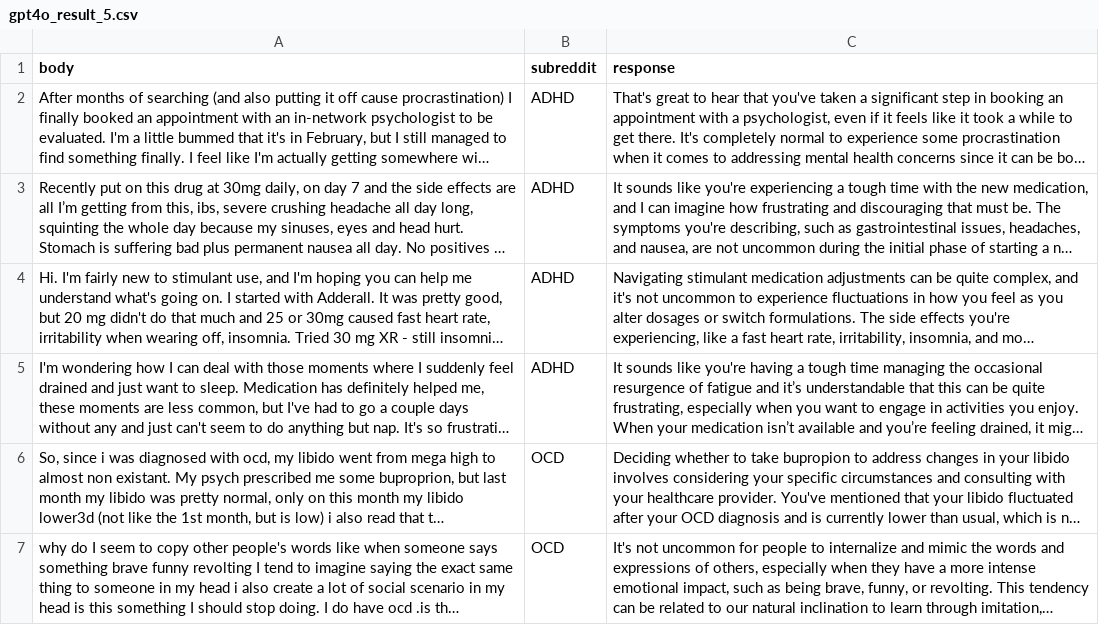
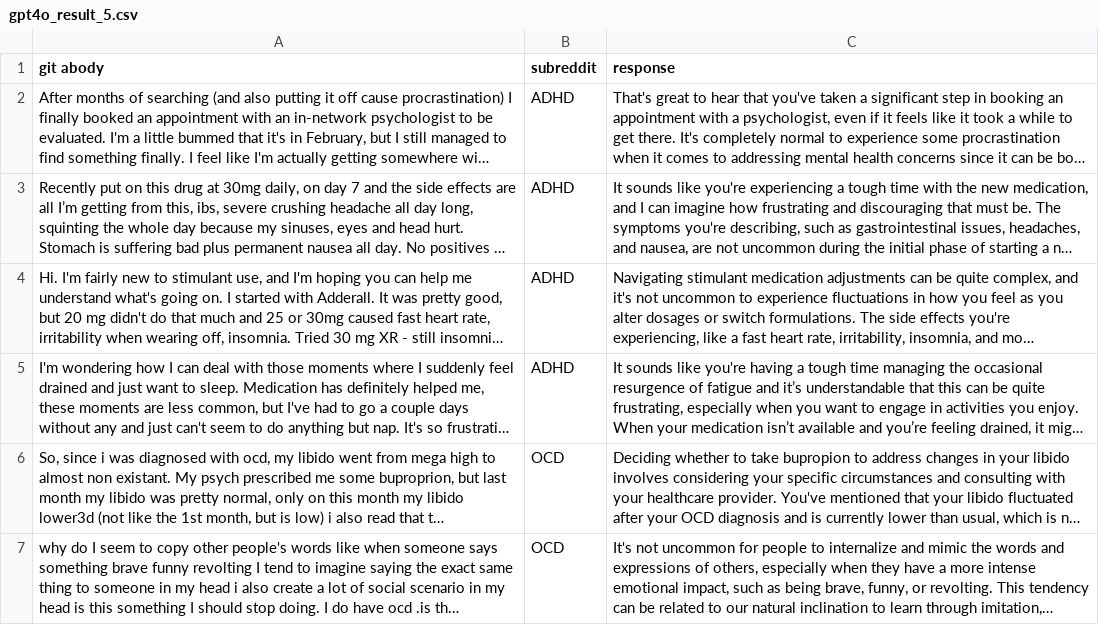
Before and after one commit to hanajibsa/AHaBench, a CSV file: outputs/responses/gpt4o_result_5.csv, drawn as a sheet; only a part is shown; long unchanged cells end in …; the diff names each change by its address in the sheet, - before the commit and + after, or states it on an @@ line.

```diff
--- a/outputs/responses/gpt4o_result_5.csv
+++ b/outputs/responses/gpt4o_result_5.csv
-A1: body
+A1: git abody
```
Also changed, not shown: 3 other files.
